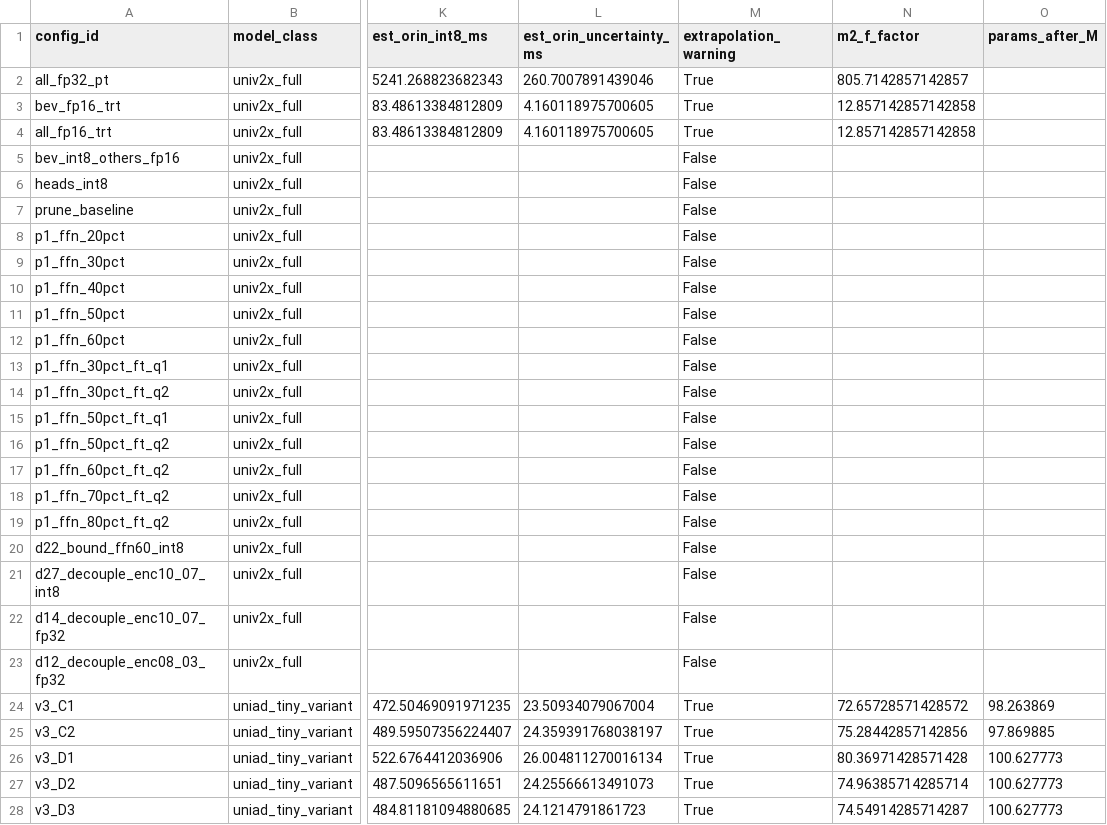
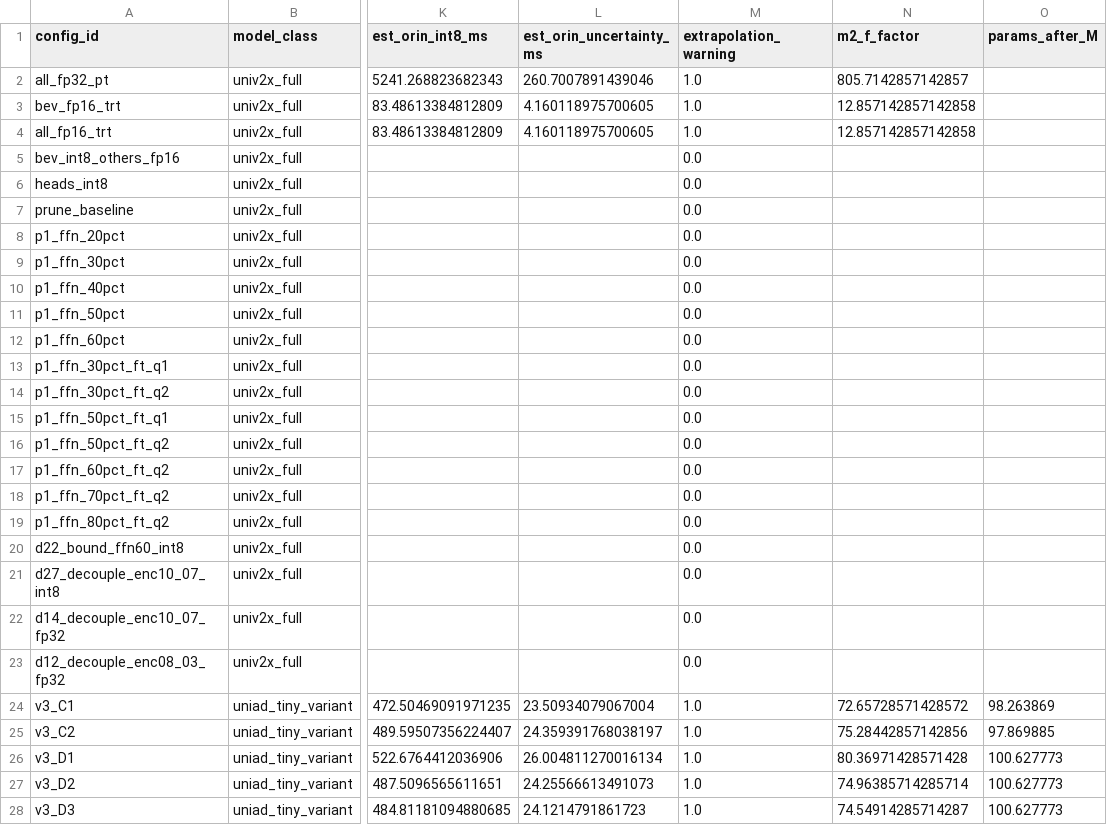
Before and after one commit to jichengzh/UniV2X_full, a CSV file: data/baseline_4090.csv, drawn as a sheet; only a part is shown, gaps mark what is left out; the diff covers the shown part only; the diff names each change by its address in the sheet, - before the commit and + after, or states it on an @@ line.

```diff
--- a/data/baseline_4090.csv
+++ b/data/baseline_4090.csv
-M2:M4 (extrapolation_warning): True
+M2:M4 (extrapolation_warning): 1.0
-M5:M23 (extrapolation_warning): False
+M5:M23 (extrapolation_warning): 0.0
-M24:M28 (extrapolation_warning): True
+M24:M28 (extrapolation_warning): 1.0
```
Also changed, not shown: 2 added rows and 38 edited cells elsewhere in this file, 7 other files.
